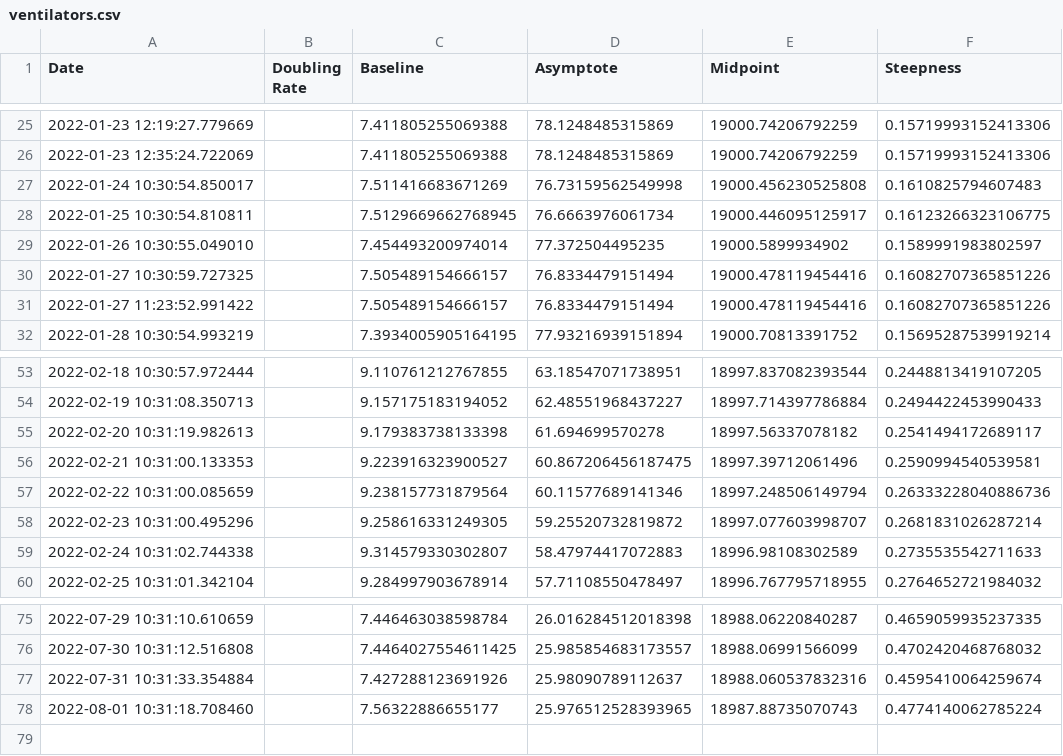
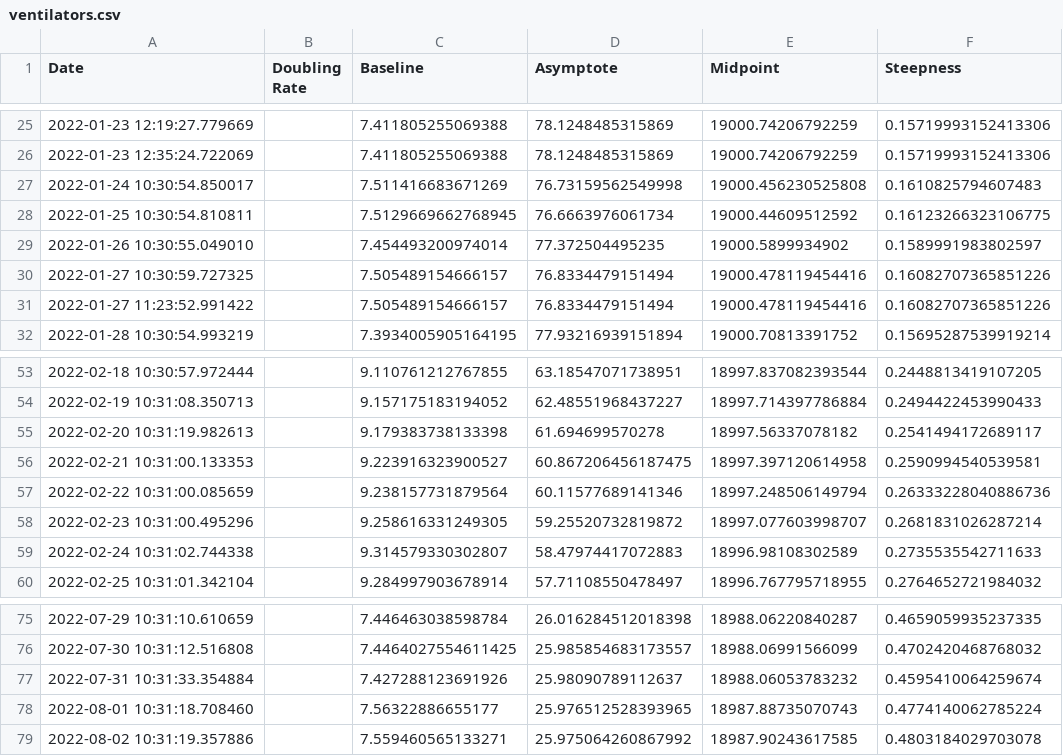
Before and after one commit to solresol/yet-another-pandemic-prediction, a CSV file: historical/ventilators.csv, drawn as a sheet; only a part is shown, gaps mark what is left out.

```diff
--- a/historical/ventilators.csv
+++ b/historical/ventilators.csv
@@ -27,3 +27,3 @@ Date,Doubling Rate,Baseline,Asymptote,Midpoint,Steepness
 2022-01-24 10:30:54.850017,,7.511416683671269,76.73159562549998,19000.456230525808,0.1610825794607483
-2022-01-25 10:30:54.810811,,7.5129669662768945,76.6663976061734,19000.446095125917,0.16123266323106775
+2022-01-25 10:30:54.810811,,7.5129669662768945,76.6663976061734,19000.44609512592,0.16123266323106775
 2022-01-26 10:30:55.049010,,7.454493200974014,77.372504495235,19000.5899934902,0.1589991983802597
@@ -55,3 +55,3 @@ Date,Doubling Rate,Baseline,Asymptote,Midpoint,Steepness
 2022-02-20 10:31:19.982613,,9.179383738133398,61.694699570278,18997.56337078182,0.2541494172689117
-2022-02-21 10:31:00.133353,,9.223916323900527,60.867206456187475,18997.39712061496,0.2590994540539581
+2022-02-21 10:31:00.133353,,9.223916323900527,60.867206456187475,18997.397120614958,0.2590994540539581
 2022-02-22 10:31:00.085659,,9.238157731879564,60.11577689141346,18997.248506149794,0.26333228040886736
@@ -76,3 +76,4 @@ Date,Doubling Rate,Baseline,Asymptote,Midpoint,Steepness
 2022-07-30 10:31:12.516808,,7.4464027554611425,25.985854683173557,18988.06991566099,0.4702420468768032
-2022-07-31 10:31:33.354884,,7.427288123691926,25.98090789112637,18988.060537832316,0.4595410064259674
+2022-07-31 10:31:33.354884,,7.427288123691926,25.98090789112637,18988.06053783232,0.4595410064259674
 2022-08-01 10:31:18.708460,,7.56322886655177,25.976512528393965,18987.88735070743,0.4774140062785224
+2022-08-02 10:31:19.357886,,7.559460565133271,25.975064260867992,18987.90243617585,0.4803184029703078
```
Also changed, not shown: historical/deaths.csv, historical/hospitalisation.csv, 1 other file.
